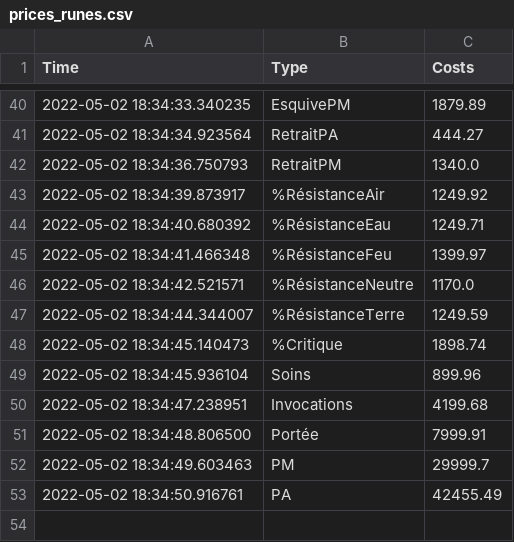
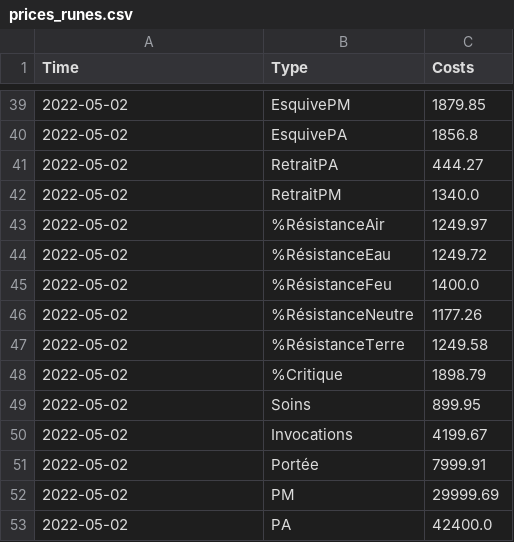
Before and after one commit to Valentin-alix/Bot-Dofus-Mitm, a CSV file: bot/factory/resources/prices_runes.csv, drawn as a sheet; only a part is shown, gaps mark what is left out; the diff covers the shown part only.

```diff
--- a/bot/factory/resources/prices_runes.csv
+++ b/bot/factory/resources/prices_runes.csv
@@ -40,14 +39,15 @@ Time;Type;Costs
-2022-05-02 18:34:33.340235;EsquivePM;1879.89
-2022-05-02 18:34:34.923564;RetraitPA;444.27
-2022-05-02 18:34:36.750793;RetraitPM;1340.0
-2022-05-02 18:34:39.873917;%RésistanceAir;1249.92
-2022-05-02 18:34:40.680392;%RésistanceEau;1249.71
-2022-05-02 18:34:41.466348;%RésistanceFeu;1399.97
-2022-05-02 18:34:42.521571;%RésistanceNeutre;1170.0
-2022-05-02 18:34:44.344007;%RésistanceTerre;1249.59
-2022-05-02 18:34:45.140473;%Critique;1898.74
-2022-05-02 18:34:45.936104;Soins;899.96
-2022-05-02 18:34:47.238951;Invocations;4199.68
-2022-05-02 18:34:48.806500;Portée;7999.91
-2022-05-02 18:34:49.603463;PM;29999.7
-2022-05-02 18:34:50.916761;PA;42455.49
+2022-05-02;EsquivePM;1879.85
+2022-05-02;EsquivePA;1856.8
+2022-05-02;RetraitPA;444.27
+2022-05-02;RetraitPM;1340.0
+2022-05-02;%RésistanceAir;1249.97
+2022-05-02;%RésistanceEau;1249.72
+2022-05-02;%RésistanceFeu;1400.0
+2022-05-02;%RésistanceNeutre;1177.26
+2022-05-02;%RésistanceTerre;1249.58
+2022-05-02;%Critique;1898.79
+2022-05-02;Soins;899.95
+2022-05-02;Invocations;4199.67
+2022-05-02;Portée;7999.91
+2022-05-02;PM;29999.69
+2022-05-02;PA;42400.0
```
Also changed, not shown: 2 added rows, 3 removed rows and 57 edited cells elsewhere in this file, 2 other files.
